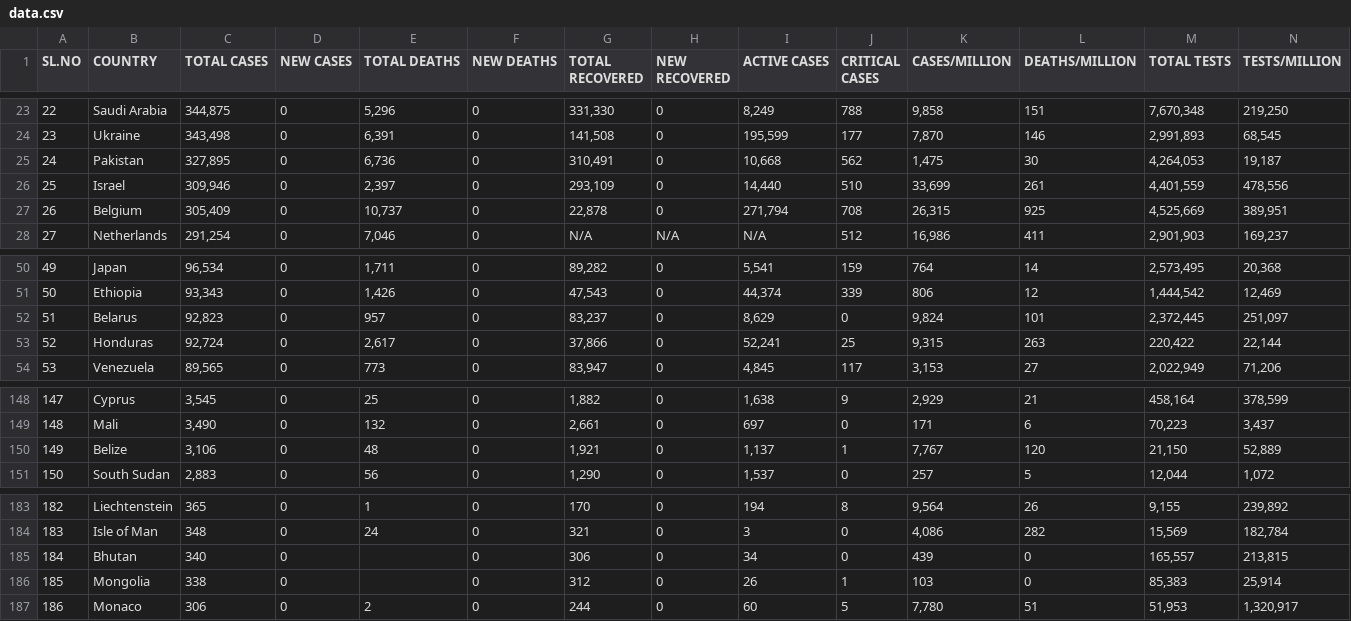
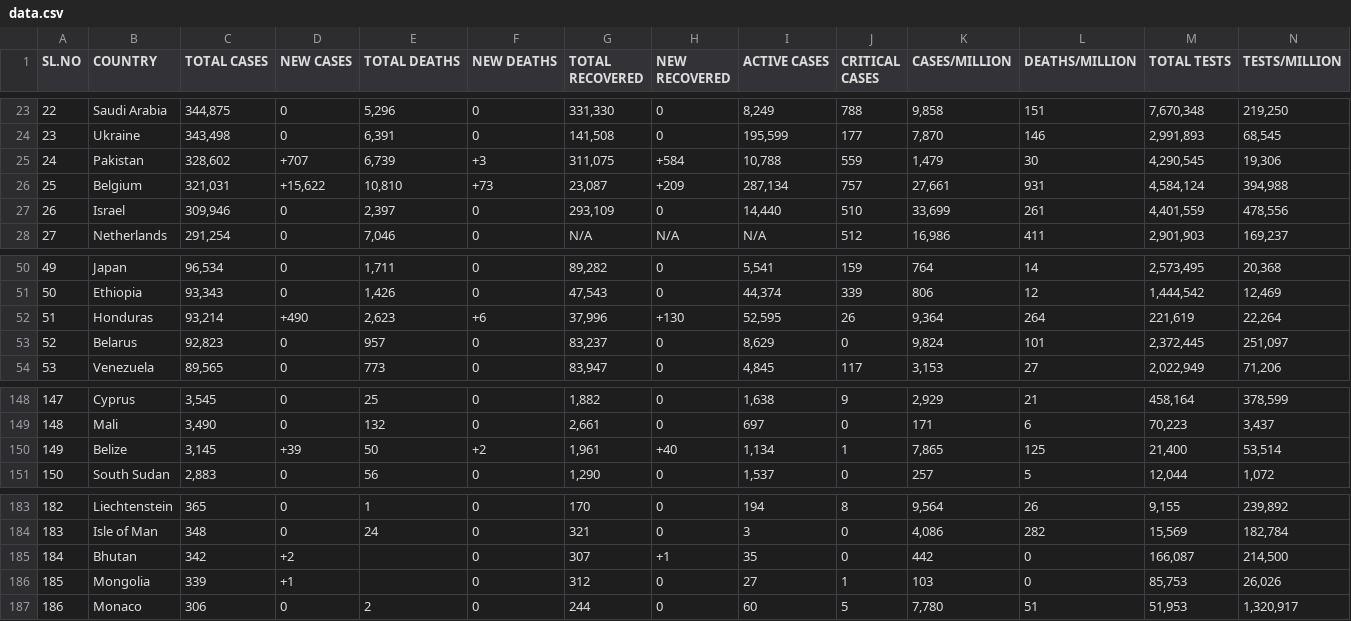
Before and after one commit to deb12378/CV-19, a CSV file: data.csv, drawn as a sheet; only a part is shown, gaps mark what is left out; removed rows and columns are numbered as before the commit, all else as after; rows hold the shown columns only; the diff covers the shown part only; the diff names each change by its address in the sheet, - before the commit and + after, or states it on an @@ line.

Commit message:
Updated data

```diff
--- a/data.csv
+++ b/data.csv
-C25 (TOTAL CASES): 327,895
+C25 (TOTAL CASES): 328,602
-D25 (NEW CASES): 0
+D25 (NEW CASES): +707
-E25 (TOTAL DEATHS): 6,736
+E25 (TOTAL DEATHS): 6,739
-F25 (NEW DEATHS): 0
+F25 (NEW DEATHS): +3
-G25 (TOTAL RECOVERED): 310,491
+G25 (TOTAL RECOVERED): 311,075
-H25 (NEW RECOVERED): 0
+H25 (NEW RECOVERED): +584
-I25 (ACTIVE CASES): 10,668
+I25 (ACTIVE CASES): 10,788
-J25 (CRITICAL CASES): 562
+J25 (CRITICAL CASES): 559
-K25 (CASES/MILLION): 1,475
+K25 (CASES/MILLION): 1,479
-M25 (TOTAL TESTS): 4,264,053
+M25 (TOTAL TESTS): 4,290,545
-N25 (TESTS/MILLION): 19,187
+N25 (TESTS/MILLION): 19,306
+row 26: 25 | Belgium | 321,031 | +15,622 | 10,810 | +73 | 23,087 | +209 | 287,134 | 757 | 27,661 | 931 | 4,584,124 | 394,988
-A27 (SL.NO): 25
+A27 (SL.NO): 26
-row 27: 26 | Belgium | 305,409 | 0 | 10,737 | 0 | 22,878 | 0 | 271,794 | 708 | 26,315 | 925 | 4,525,669 | 389,951
+row 52: 51 | Honduras | 93,214 | +490 | 2,623 | +6 | 37,996 | +130 | 52,595 | 26 | 9,364 | 264 | 221,619 | 22,264
-A53 (SL.NO): 51
+A53 (SL.NO): 52
-row 53: 52 | Honduras | 92,724 | 0 | 2,617 | 0 | 37,866 | 0 | 52,241 | 25 | 9,315 | 263 | 220,422 | 22,144
-C150 (TOTAL CASES): 3,106
+C150 (TOTAL CASES): 3,145
-D150 (NEW CASES): 0
+D150 (NEW CASES): +39
-E150 (TOTAL DEATHS): 48
+E150 (TOTAL DEATHS): 50
-F150 (NEW DEATHS): 0
+F150 (NEW DEATHS): +2
-G150 (TOTAL RECOVERED): 1,921
+G150 (TOTAL RECOVERED): 1,961
-H150 (NEW RECOVERED): 0
+H150 (NEW RECOVERED): +40
-I150 (ACTIVE CASES): 1,137
+I150 (ACTIVE CASES): 1,134
-K150 (CASES/MILLION): 7,767
+K150 (CASES/MILLION): 7,865
-L150 (DEATHS/MILLION): 120
+L150 (DEATHS/MILLION): 125
-M150 (TOTAL TESTS): 21,150
+M150 (TOTAL TESTS): 21,400
-N150 (TESTS/MILLION): 52,889
+N150 (TESTS/MILLION): 53,514
-C185 (TOTAL CASES): 340
+C185 (TOTAL CASES): 342
-D185 (NEW CASES): 0
+D185 (NEW CASES): +2
-G185 (TOTAL RECOVERED): 306
+G185 (TOTAL RECOVERED): 307
-H185 (NEW RECOVERED): 0
+H185 (NEW RECOVERED): +1
-I185 (ACTIVE CASES): 34
+I185 (ACTIVE CASES): 35
-K185 (CASES/MILLION): 439
+K185 (CASES/MILLION): 442
-M185 (TOTAL TESTS): 165,557
+M185 (TOTAL TESTS): 166,087
-N185 (TESTS/MILLION): 213,815
+N185 (TESTS/MILLION): 214,500
-C186 (TOTAL CASES): 338
+C186 (TOTAL CASES): 339
-D186 (NEW CASES): 0
+D186 (NEW CASES): +1
-I186 (ACTIVE CASES): 26
+I186 (ACTIVE CASES): 27
-M186 (TOTAL TESTS): 85,383
+M186 (TOTAL TESTS): 85,753
-N186 (TESTS/MILLION): 25,914
+N186 (TESTS/MILLION): 26,026
```
Also changed, not shown: 11 edited cells elsewhere in this file.
